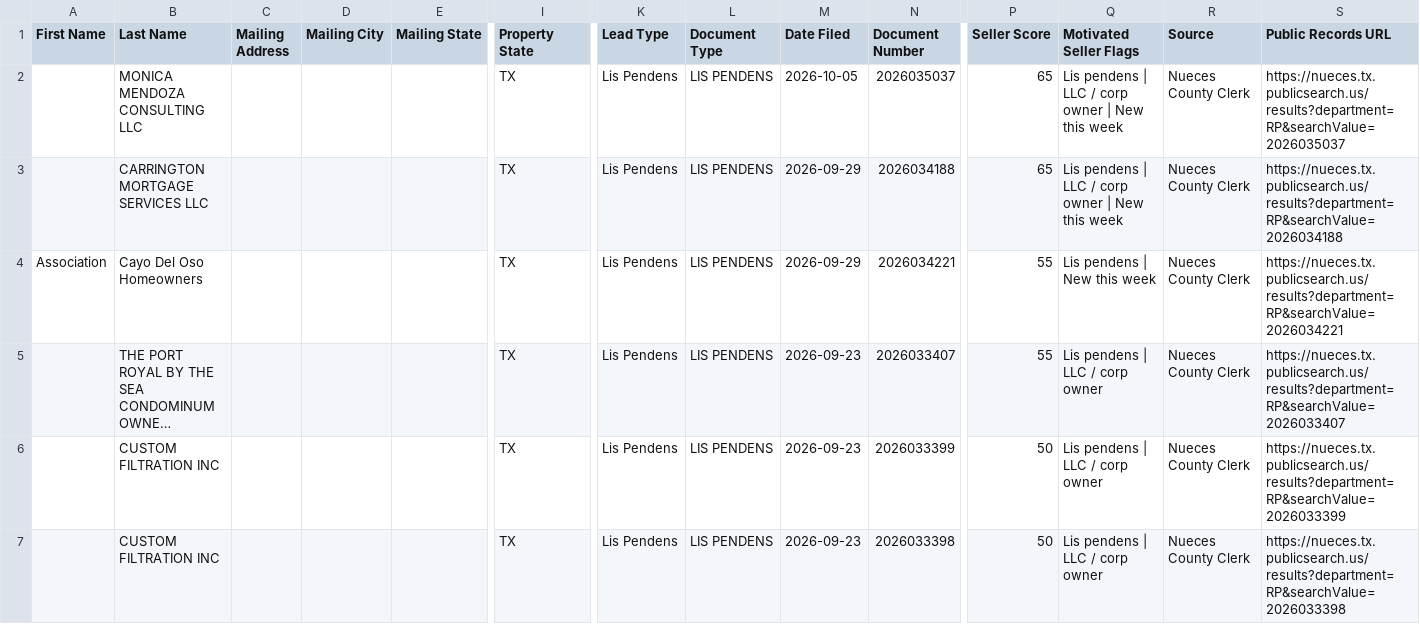
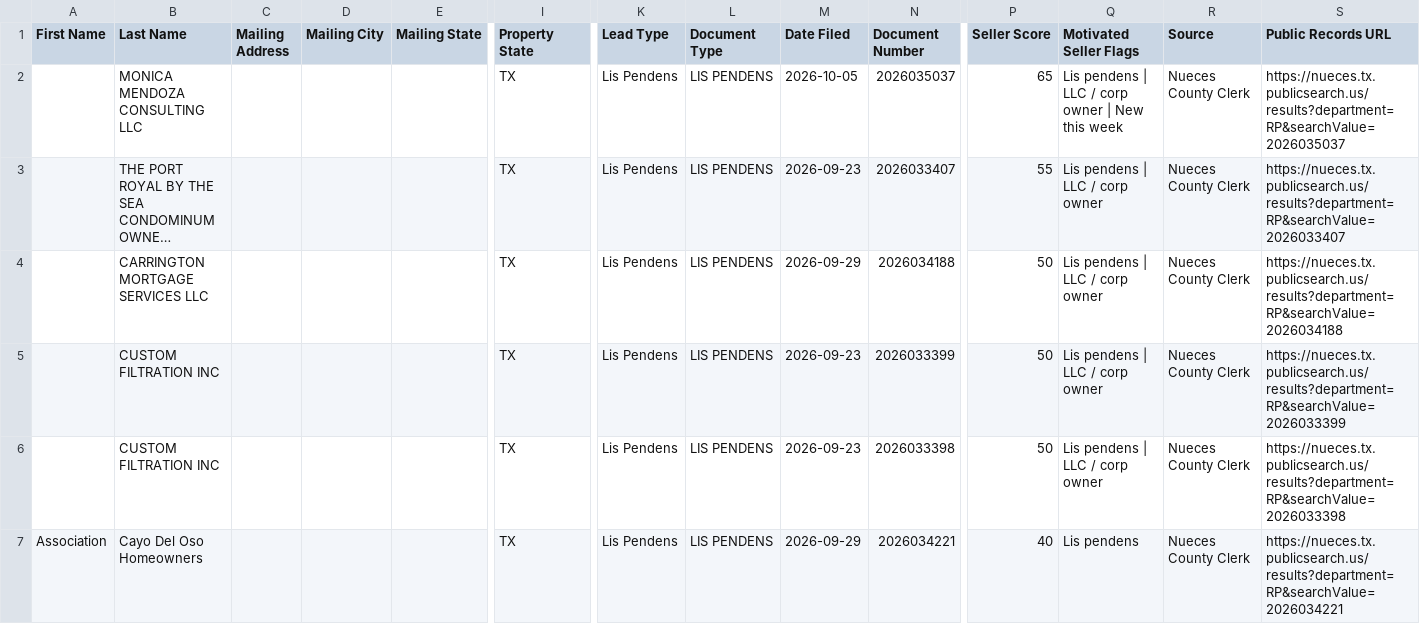
Before and after one commit to sbrios85/nueces-leads, a CSV file: data/leads_for_ghl.csv, drawn as a sheet; only a part is shown, gaps mark what is left out; long unchanged cells end in …; removed rows and columns are numbered as before the commit, all else as after; rows hold the shown columns only; the diff names each change by its address in the sheet, - before the commit and + after, or states it on an @@ line.

```diff
--- a/data/leads_for_ghl.csv
+++ b/data/leads_for_ghl.csv
-row 3:  | CARRINGTON MORTGAGE SERVICES LLC |  |  |  | TX | Lis Pendens | LIS PENDENS | 2026-09-29 | 2026034188 | 65 | Lis pendens | LLC / corp owner | New this week | Nueces County Clerk | https://nueces.tx.publicsearch.us/results?department=RP&searchValue=2026034188
-row 4: Association | Cayo Del Oso Homeowners |  |  |  | TX | Lis Pendens | LIS PENDENS | 2026-09-29 | 2026034221 | 55 | Lis pendens | New this week | Nueces County Clerk | https://nueces.tx.publicsearch.us/results?department=RP&searchValue=2026034221
+row 4:  | CARRINGTON MORTGAGE SERVICES LLC |  |  |  | TX | Lis Pendens | LIS PENDENS | 2026-09-29 | 2026034188 | 50 | Lis pendens | LLC / corp owner | Nueces County Clerk | https://nueces.tx.publicsearch.us/results?department=RP&searchValue=2026034188
+row 7: Association | Cayo Del Oso Homeowners |  |  |  | TX | Lis Pendens | LIS PENDENS | 2026-09-29 | 2026034221 | 40 | Lis pendens | Nueces County Clerk | https://nueces.tx.publicsearch.us/results?department=RP&searchValue=2026034221
```
Also changed, not shown: 7 other files.
